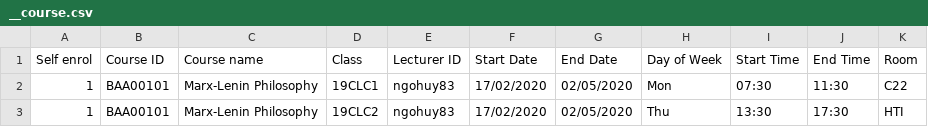
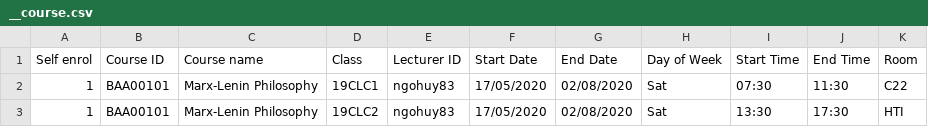
Before and after one commit to VuBinh2k1/CS162FinalProject, a CSV file: data/course/2020-2/__course.csv, drawn as a sheet.

```diff
--- a/data/course/2020-2/__course.csv
+++ b/data/course/2020-2/__course.csv
@@ -1,3 +1,3 @@
 Self enrol,Course ID,Course name,Class,Lecturer ID,Start Date,End Date,Day of Week,Start Time,End Time,Room
-1,BAA00101,Marx-Lenin Philosophy,19CLC1,ngohuy83,17/02/2020,02/05/2020,Mon,07:30,11:30,C22
-1,BAA00101,Marx-Lenin Philosophy,19CLC2,ngohuy83,17/02/2020,02/05/2020,Thu,13:30,17:30,HTI
+1,BAA00101,Marx-Lenin Philosophy,19CLC1,ngohuy83,17/05/2020,02/08/2020,Sat,07:30,11:30,C22
+1,BAA00101,Marx-Lenin Philosophy,19CLC2,ngohuy83,17/05/2020,02/08/2020,Sat,13:30,17:30,HTI
```
Also changed, not shown: data/course/2020-2/schedule/BAA00101_19CLC1.csv, data/course/2020-2/schedule/BAA00101_19CLC2.csv, 5 other files.
